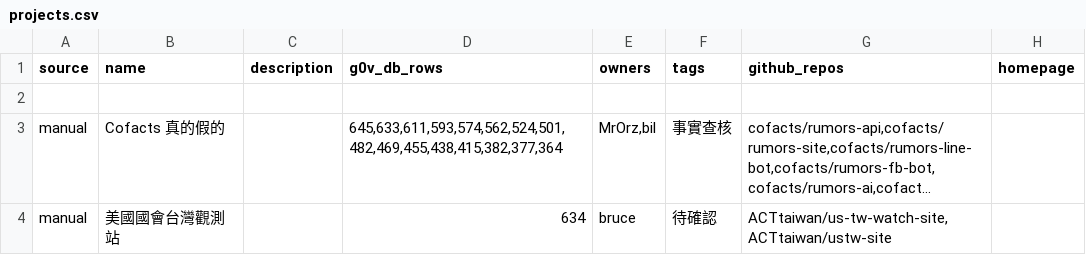
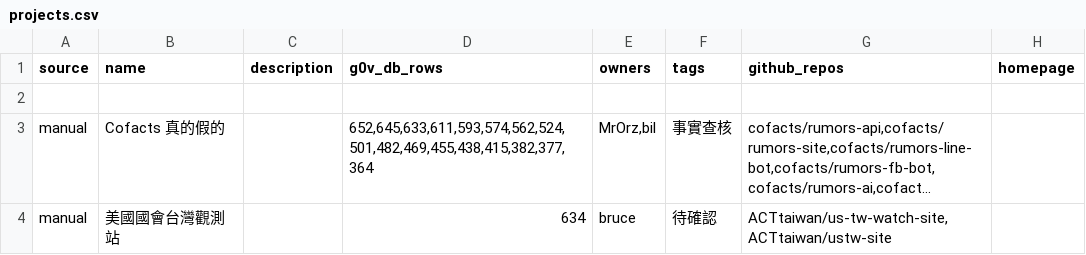
Before and after one commit to chunyenHuang/awesome-g0v-projects, a CSV file: data/projects.csv, drawn as a sheet; only a part is shown; long unchanged cells end in …; the diff covers the shown part only; the diff names each change by its address in the sheet, - before the commit and + after, or states it on an @@ line.

```diff
--- a/data/projects.csv
+++ b/data/projects.csv
-D3 (g0v_db_rows): 645,633,611,593,574,562,524,501,482,469,455,438,415,382,377,364
+D3 (g0v_db_rows): 652,645,633,611,593,574,562,524,501,482,469,455,438,415,382,377,364
```
Also changed, not shown: 5 added rows, 2 removed rows and 15 edited cells elsewhere in this file, data/owners.csv.
